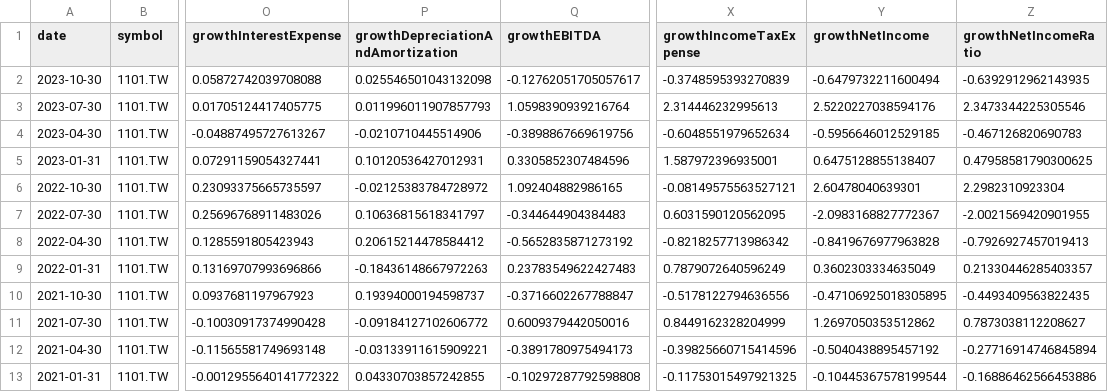
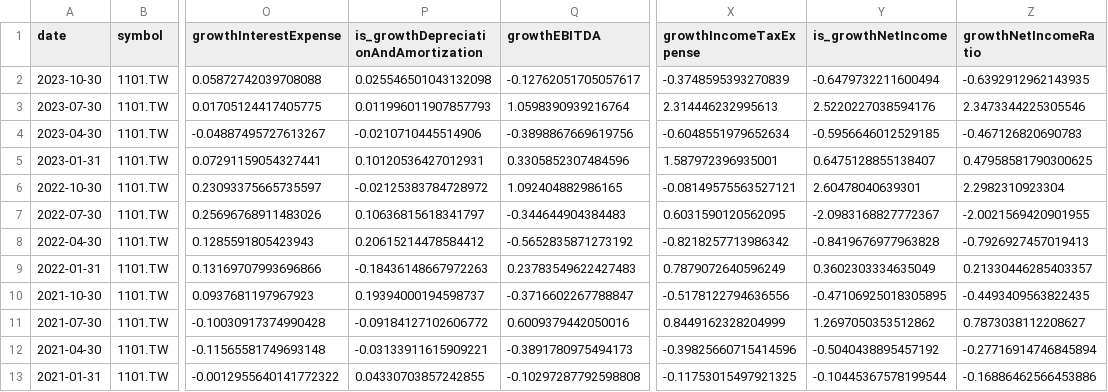
Before and after one commit to ethanpai1206/stark_test, a CSV file: data/incomeStatementGrowth.csv, drawn as a sheet; only a part is shown, gaps mark what is left out; the diff names each change by its address in the sheet, - before the commit and + after, or states it on an @@ line.

```diff
--- a/data/incomeStatementGrowth.csv
+++ b/data/incomeStatementGrowth.csv
-P1: growthDepreciationAndAmortization
+P1: is_growthDepreciationAndAmortization
-Y1: growthNetIncome
+Y1: is_growthNetIncome
```
Also changed, not shown: data/balanceSheetStatementGrowth.csv, data/cashFlowStatementGrowth.csv, 2 other files.
